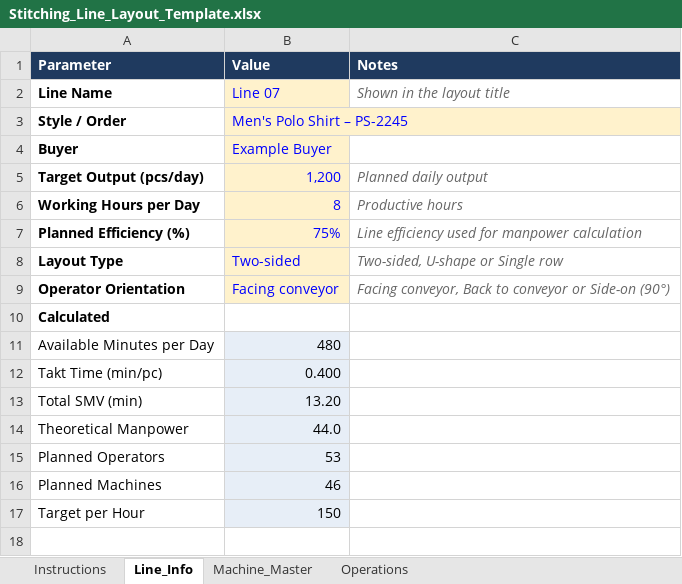
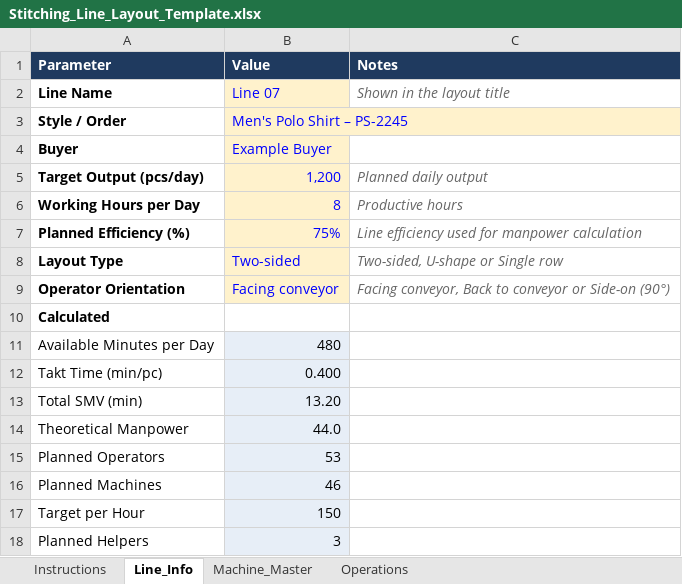
Before and after one commit to rehmanytml-hue/LAYOUT-GENERATOR, an Excel workbook: Stitching_Line_Layout_Template.xlsx, sheet Line_Info, drawn as a sheet; values as stored, in another font and other column widths than the file's, no borders; the diff names each change by its address in the sheet, - before the commit and + after, or states it on an @@ line.

```diff
--- a/Stitching_Line_Layout_Template.xlsx (sheet Line_Info)
+++ b/Stitching_Line_Layout_Template.xlsx (sheet Line_Info)
+row 18: Planned Helpers | 3
```
Also changed, not shown: sheet Operations, sheet Instructions, 1 other file.
